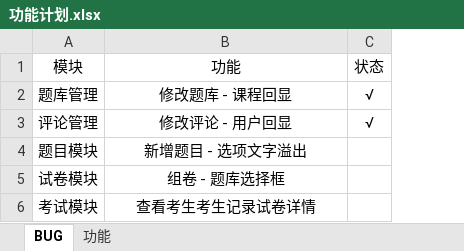
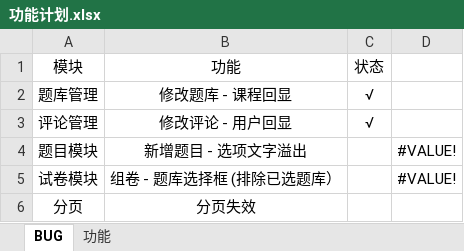
Before and after one commit to Guobamao/Edu-Flex, an Excel workbook: doc/功能计划.xlsx, sheet BUG, drawn as a sheet; values as stored, in another font and other column widths than the file's, no borders; removed rows and columns are numbered as before the commit, all else as after; the diff names each change by its address in the sheet, - before the commit and + after, or states it on an @@ line.

```diff
--- a/doc/功能计划.xlsx (sheet BUG)
+++ b/doc/功能计划.xlsx (sheet BUG)
+column D, rows 4-5: #VALUE! | #VALUE!
-B5: 组卷 - 题库选择框
+B5: 组卷 - 题库选择框 (排除已选题库）
-row 6: 考试模块 | 查看考生考生记录试卷详情
+row 6: 分页 | 分页失效
```
Also changed, not shown: sheet 功能, charts or pictures, 9 other files.
